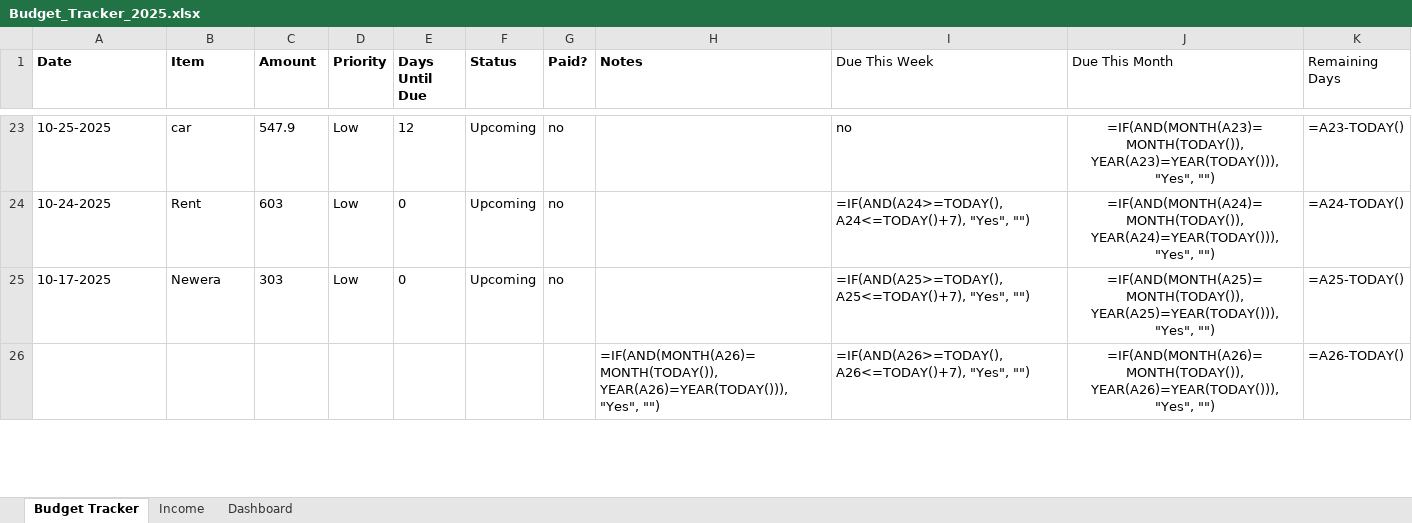
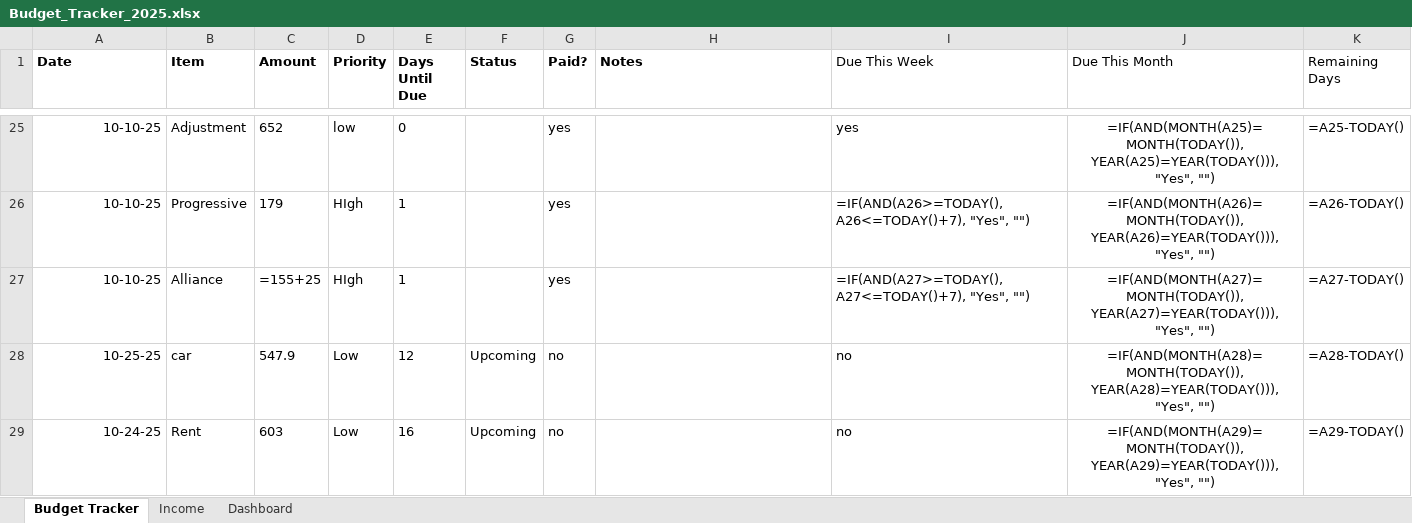
Before and after one commit to gusinfosec/budget-sentinel, an Excel workbook: assets/Budget_Tracker_2025.xlsx, sheet Budget Tracker, drawn as a sheet; only a part is shown, gaps mark what is left out; values as stored, in another font and other column widths than the file's, no borders; formulas without a stored value are shown as written; table styles not drawn; removed rows and columns are numbered as before the commit, all else as after; the diff covers the shown part only; the diff names each change by its address in the sheet, - before the commit and + after, or states it on an @@ line.

Commit message:
Update Budget_Tracker_2025.xlsx with Remaining Balance in Dashboard

```diff
--- a/assets/Budget_Tracker_2025.xlsx (sheet Budget Tracker)
+++ b/assets/Budget_Tracker_2025.xlsx (sheet Budget Tracker)
+row 25: 10-10-25 | Adjustment | 652 | low | 0 |  | yes |  | yes | =IF(AND(MONTH(A25)=MONTH(TODAY()), YEAR(A25)=YEAR(TODAY())), "Yes", "") | =A25-TODAY()
+row 26: 10-10-25 | Progressive | 179 | HIgh | 1 |  | yes |  | =IF(AND(A26>=TODAY(), A26<=TODAY()+7), "Yes", "") | =IF(AND(MONTH(A26)=MONTH(TODAY()), YEAR(A26)=YEAR(TODAY())), "Yes", "") | =A26-TODAY()
+row 27: 10-10-25 | Alliance | =155+25 | HIgh | 1 |  | yes |  | =IF(AND(A27>=TODAY(), A27<=TODAY()+7), "Yes", "") | =IF(AND(MONTH(A27)=MONTH(TODAY()), YEAR(A27)=YEAR(TODAY())), "Yes", "") | =A27-TODAY()
-A28 (Date): 10-25-2025
+A28 (Date): 10-25-25
-A28:A29 alignment: left
+A28:A29 alignment: right
-J28 (Due This Month): =IF(AND(MONTH(A23)=MONTH(TODAY()), YEAR(A23)=YEAR(TODAY())), "Yes", "")
+J28 (Due This Month): =IF(AND(MONTH(A28)=MONTH(TODAY()), YEAR(A28)=YEAR(TODAY())), "Yes", "")
-K28 (Remaining Days): =A23-TODAY()
+K28 (Remaining Days): =A28-TODAY()
-A29 (Date): 10-24-2025
+A29 (Date): 10-24-25
-E29 (Days Until Due): 0
+E29 (Days Until Due): 16
-I29 (Due This Week): =IF(AND(A24>=TODAY(), A24<=TODAY()+7), "Yes", "")
+I29 (Due This Week): no
-J29 (Due This Month): =IF(AND(MONTH(A24)=MONTH(TODAY()), YEAR(A24)=YEAR(TODAY())), "Yes", "")
+J29 (Due This Month): =IF(AND(MONTH(A29)=MONTH(TODAY()), YEAR(A29)=YEAR(TODAY())), "Yes", "")
-K29 (Remaining Days): =A24-TODAY()
+K29 (Remaining Days): =A29-TODAY()
-row 25: 10-17-2025 | Newera | 303 | Low | 0 | Upcoming | no |  | =IF(AND(A25>=TODAY(), A25<=TODAY()+7), "Yes", "") | =IF(AND(MONTH(A25)=MONTH(TODAY()), YEAR(A25)=YEAR(TODAY())), "Yes", "") | =A25-TODAY()
-row 26:  |  |  |  |  |  |  | =IF(AND(MONTH(A26)=MONTH(TODAY()), YEAR(A26)=YEAR(TODAY())), "Yes", "") | =IF(AND(A26>=TODAY(), A26<=TODAY()+7), "Yes", "") | =IF(AND(MONTH(A26)=MONTH(TODAY()), YEAR(A26)=YEAR(TODAY())), "Yes", "") | =A26-TODAY()
```
Also changed, not shown: 21 added rows, 17 removed rows and 4 edited cells elsewhere in this sheet, sheet Dashboard, hidden cells, charts or pictures.
